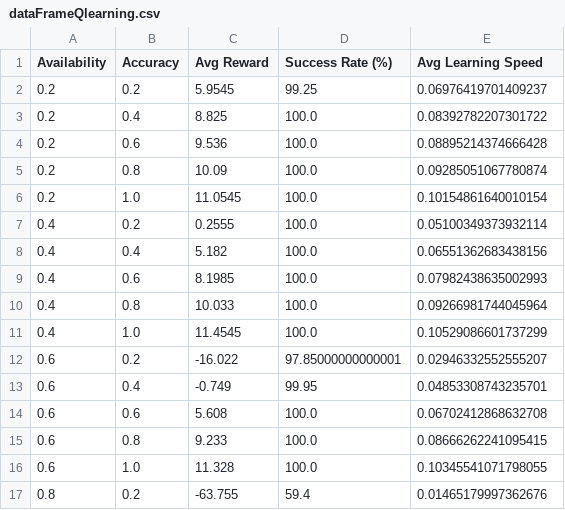
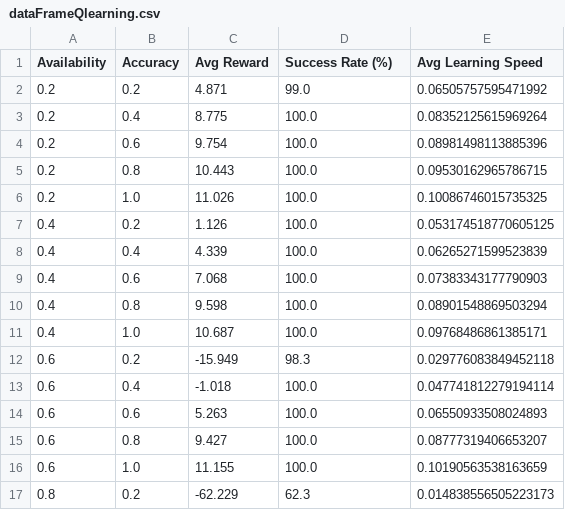
Before and after one commit to namtran3103/UNSWAI2, a CSV file: dataFrameQlearning.csv, drawn as a sheet; only a part is shown; the diff covers the shown part only.

```diff
--- a/dataFrameQlearning.csv
+++ b/dataFrameQlearning.csv
@@ -1,17 +1,17 @@
 Availability,Accuracy,Avg Reward,Success Rate (%),Avg Learning Speed
-0.2,0.2,5.9545,99.25,0.06976419701409237
-0.2,0.4,8.825,100.0,0.08392782207301722
-0.2,0.6,9.536,100.0,0.08895214374666428
-0.2,0.8,10.09,100.0,0.09285051067780874
-0.2,1.0,11.0545,100.0,0.10154861640010154
-0.4,0.2,0.2555,100.0,0.05100349373932114
-0.4,0.4,5.182,100.0,0.06551362683438156
-0.4,0.6,8.1985,100.0,0.07982438635002993
-0.4,0.8,10.033,100.0,0.09266981744045964
-0.4,1.0,11.4545,100.0,0.10529086601737299
-0.6,0.2,-16.022,97.85000000000001,0.02946332552555207
-0.6,0.4,-0.749,99.95,0.04853308743235701
-0.6,0.6,5.608,100.0,0.06702412868632708
-0.6,0.8,9.233,100.0,0.08666262241095415
-0.6,1.0,11.328,100.0,0.10345541071798055
-0.8,0.2,-63.755,59.4,0.01465179997362676
+0.2,0.2,4.871,99.0,0.06505757595471992
+0.2,0.4,8.775,100.0,0.08352125615969264
+0.2,0.6,9.754,100.0,0.08981498113885396
+0.2,0.8,10.443,100.0,0.09530162965786715
+0.2,1.0,11.026,100.0,0.10086746015735325
+0.4,0.2,1.126,100.0,0.053174518770605125
+0.4,0.4,4.339,100.0,0.06265271599523839
+0.4,0.6,7.068,100.0,0.07383343177790903
+0.4,0.8,9.598,100.0,0.08901548869503294
+0.4,1.0,10.687,100.0,0.09768486861385171
+0.6,0.2,-15.949,98.3,0.029776083849452118
+0.6,0.4,-1.018,100.0,0.047741812279194114
+0.6,0.6,5.263,100.0,0.06550933508024893
+0.6,0.8,9.427,100.0,0.08777319406653207
+0.6,1.0,11.155,100.0,0.10190563538163659
+0.8,0.2,-62.229,62.3,0.014838556505223173
```
Also changed, not shown: 2 added rows, 2 removed rows and 14 edited cells elsewhere in this file, dataFrameSarsa.csv, 3 other files.
